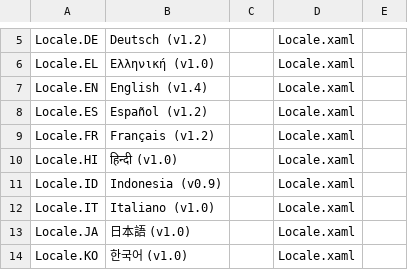
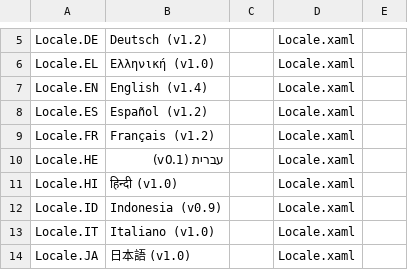
Before and after one commit to SassMaate/Wallpaper, a CSV file: .localize/POEditor/Locale.csv, drawn as a sheet; only a part is shown, gaps mark what is left out; the shorter side is filled out with more unchanged rows; the diff names each change by its address in the sheet, - before the commit and + after, or states it on an @@ line.

```diff
--- a/.localize/POEditor/Locale.csv
+++ b/.localize/POEditor/Locale.csv
+row 10: Locale.HE | עברית (v0.1) |  | Locale.xaml
```
Also changed, not shown: .localize/Launcher.csv, .localize/Locale.csv, 50 other files.
